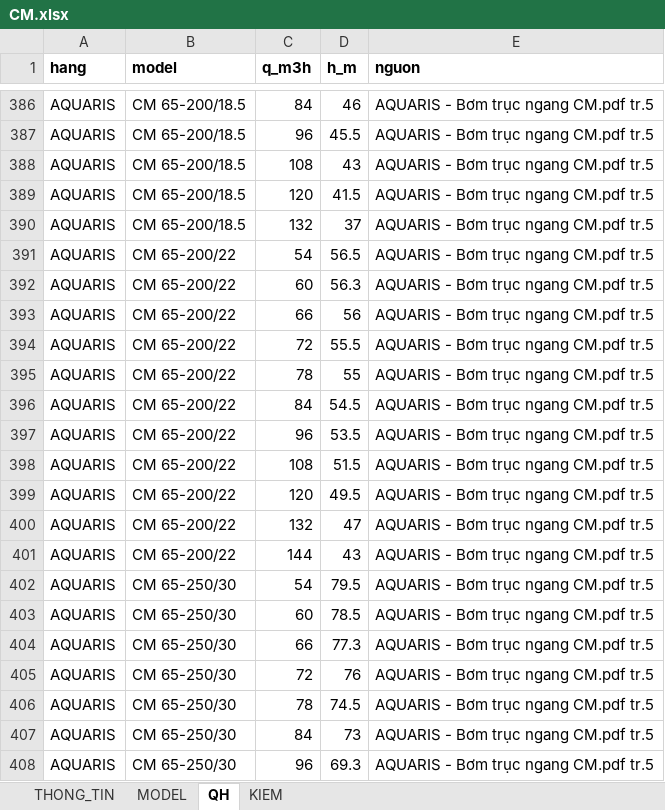
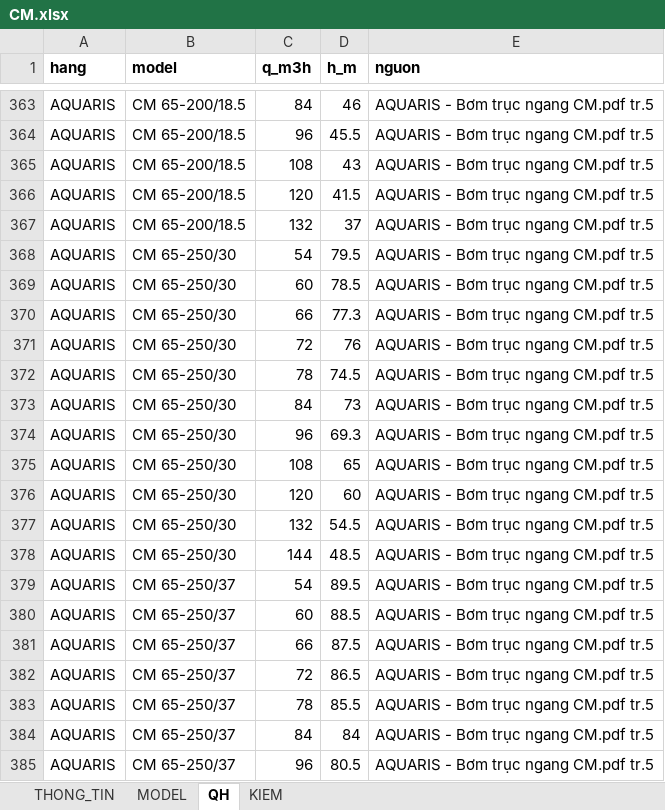
Before and after one commit to trungvip01951-lgtm/sua-catalogue, an Excel workbook: kho/DU_LIEU/CM.xlsx, sheet QH, drawn as a sheet; only a part is shown, gaps mark what is left out; the shorter side is filled out with more unchanged rows; values as stored, in another font and other column widths than the file's, no borders; removed rows and columns are numbered as before the commit, all else as after; the diff covers the shown part only; the diff names each change by its address in the sheet, - before the commit and + after, or states it on an @@ line.

```diff
--- a/kho/DU_LIEU/CM.xlsx (sheet QH)
+++ b/kho/DU_LIEU/CM.xlsx (sheet QH)
-row 391: AQUARIS | CM 65-200/22 | 54 | 56.5 | AQUARIS - Bơm trục ngang CM.pdf tr.5
-row 392: AQUARIS | CM 65-200/22 | 60 | 56.3 | AQUARIS - Bơm trục ngang CM.pdf tr.5
-row 393: AQUARIS | CM 65-200/22 | 66 | 56 | AQUARIS - Bơm trục ngang CM.pdf tr.5
-row 394: AQUARIS | CM 65-200/22 | 72 | 55.5 | AQUARIS - Bơm trục ngang CM.pdf tr.5
-row 395: AQUARIS | CM 65-200/22 | 78 | 55 | AQUARIS - Bơm trục ngang CM.pdf tr.5
-row 396: AQUARIS | CM 65-200/22 | 84 | 54.5 | AQUARIS - Bơm trục ngang CM.pdf tr.5
-row 397: AQUARIS | CM 65-200/22 | 96 | 53.5 | AQUARIS - Bơm trục ngang CM.pdf tr.5
-row 398: AQUARIS | CM 65-200/22 | 108 | 51.5 | AQUARIS - Bơm trục ngang CM.pdf tr.5
-row 399: AQUARIS | CM 65-200/22 | 120 | 49.5 | AQUARIS - Bơm trục ngang CM.pdf tr.5
-row 400: AQUARIS | CM 65-200/22 | 132 | 47 | AQUARIS - Bơm trục ngang CM.pdf tr.5
-row 401: AQUARIS | CM 65-200/22 | 144 | 43 | AQUARIS - Bơm trục ngang CM.pdf tr.5
```
Also changed, not shown: 31 added rows and 23 removed rows elsewhere in this sheet, 13 other files.
